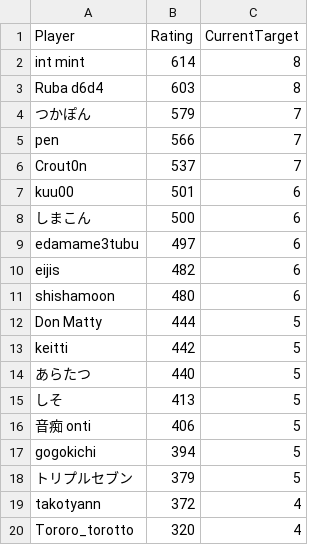
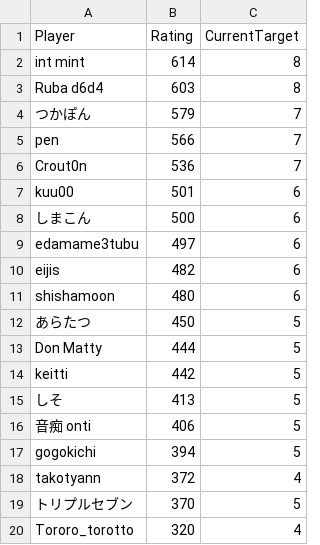
Before and after one commit to eijis-pan/CaromFargoRanking, a CSV file: src/CaromFargoRanking/data/rating_list.csv, drawn as a sheet.

Commit message:
GitHub Actions から差分を Push

```diff
--- a/src/CaromFargoRanking/data/rating_list.csv
+++ b/src/CaromFargoRanking/data/rating_list.csv
@@ -5,3 +5,3 @@
 "pen","566","7"
-"Crout0n","537","7"
+"Crout0n","536","7"
 "kuu00","501","6"
@@ -11,5 +11,5 @@
 "shishamoon","480","6"
+"あらたつ","450","5"
 "Don Matty","444","5"
 "keitti","442","5"
-"あらたつ","440","5"
 "しそ","413","5"
@@ -17,4 +17,4 @@
 "gogokichi","394","5"
-"トリプルセブン","379","5"
 "takotyann","372","4"
+"トリプルセブン","370","5"
 "Tororo_torotto","320","4"
```
